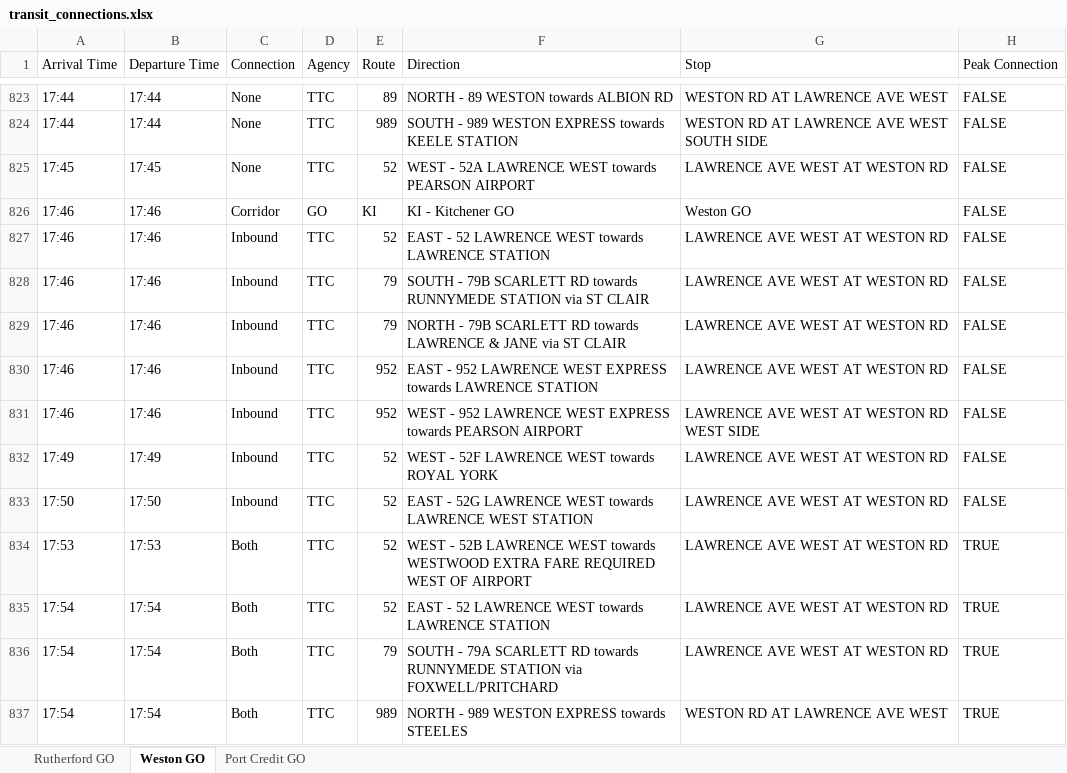
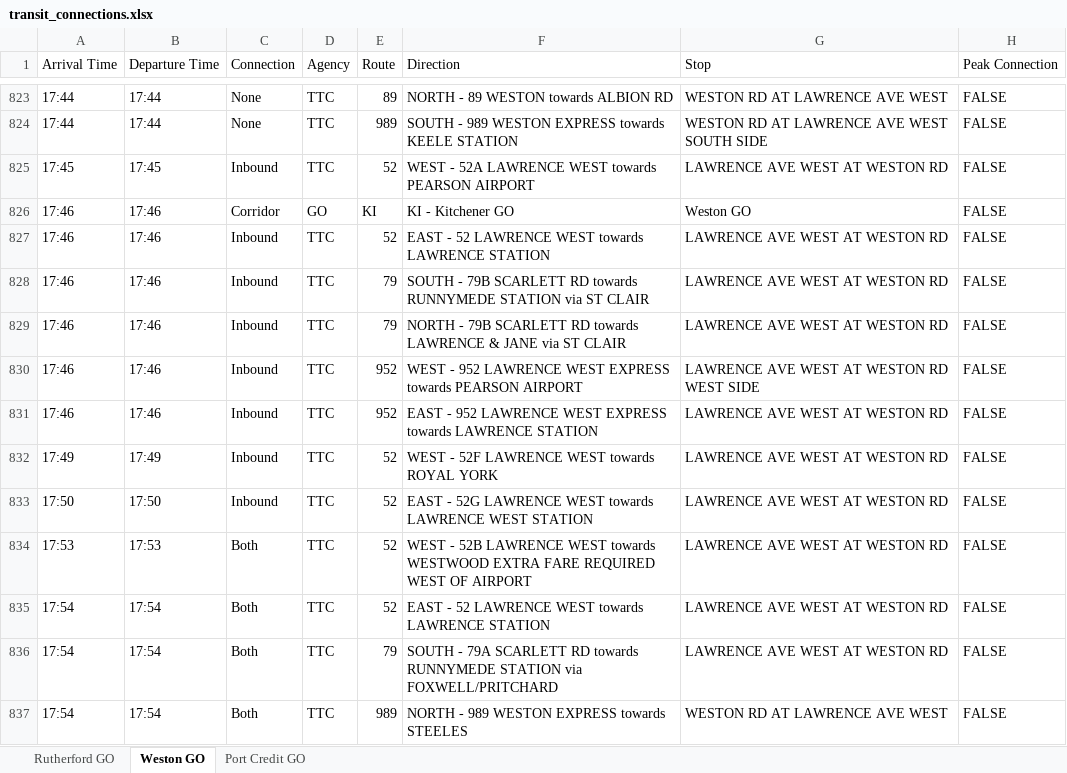
Before and after one commit to EddyIonescu/gtfs-connect, an Excel workbook: output/transit_connections.xlsx, sheet Weston GO, drawn as a sheet; only a part is shown, gaps mark what is left out; values as stored, in another font and other column widths than the file's, no cell formats; the diff covers the shown part only; the diff names each change by its address in the sheet, - before the commit and + after, or states it on an @@ line.

Commit message:
Fix #2 - properly identify connection type when multiple corridor trips arrive close to each other

```diff
--- a/output/transit_connections.xlsx (sheet Weston GO)
+++ b/output/transit_connections.xlsx (sheet Weston GO)
-C825 (Connection): None
+C825 (Connection): Inbound
@@ row 831 moved to row 830: 17:46 @@
-H834:H837 (Peak Connection): TRUE
+H834:H837 (Peak Connection): FALSE
```
Also changed, not shown: 47 moved rows and 318 edited cells elsewhere in this sheet, sheet Port Credit GO, sheet Rutherford GO, cell formats, 3 other files.
